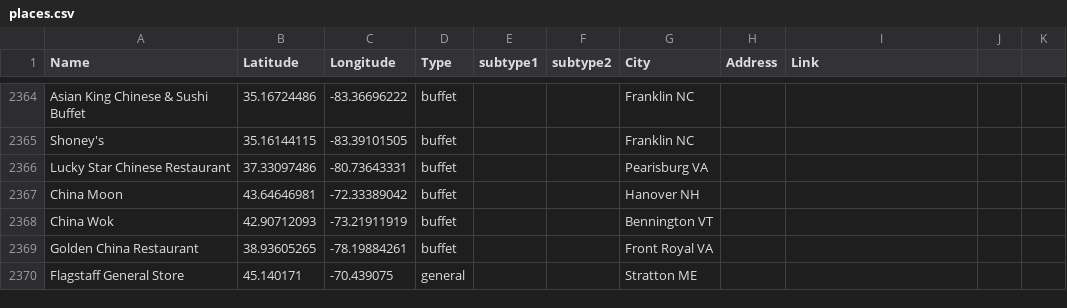
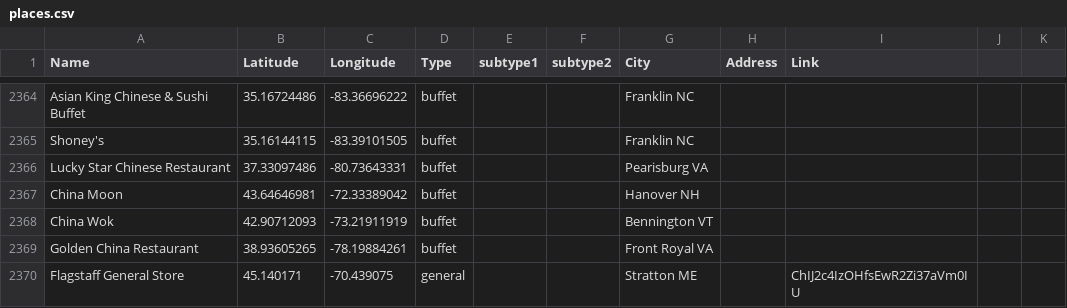
Before and after one commit to oshiewhite/atmap, a CSV file: data/places.csv, drawn as a sheet; only a part is shown, gaps mark what is left out.

Commit message:
Update places.csv

```diff
--- a/data/places.csv
+++ b/data/places.csv
@@ -2369,2 +2369,2 @@ China Wok,42.90712093,-73.21911919,buffet,,,Bennington VT,,,,
 Golden China Restaurant,38.93605265,-78.19884261,buffet,,,Front Royal VA,,,,
-Flagstaff General Store, 45.140171, -70.439075,general,,,Stratton ME,,,,
+Flagstaff General Store, 45.140171, -70.439075,general,,,Stratton ME,,ChIJ2c4IzOHfsEwR2Zi37aVm0IU,,
```
